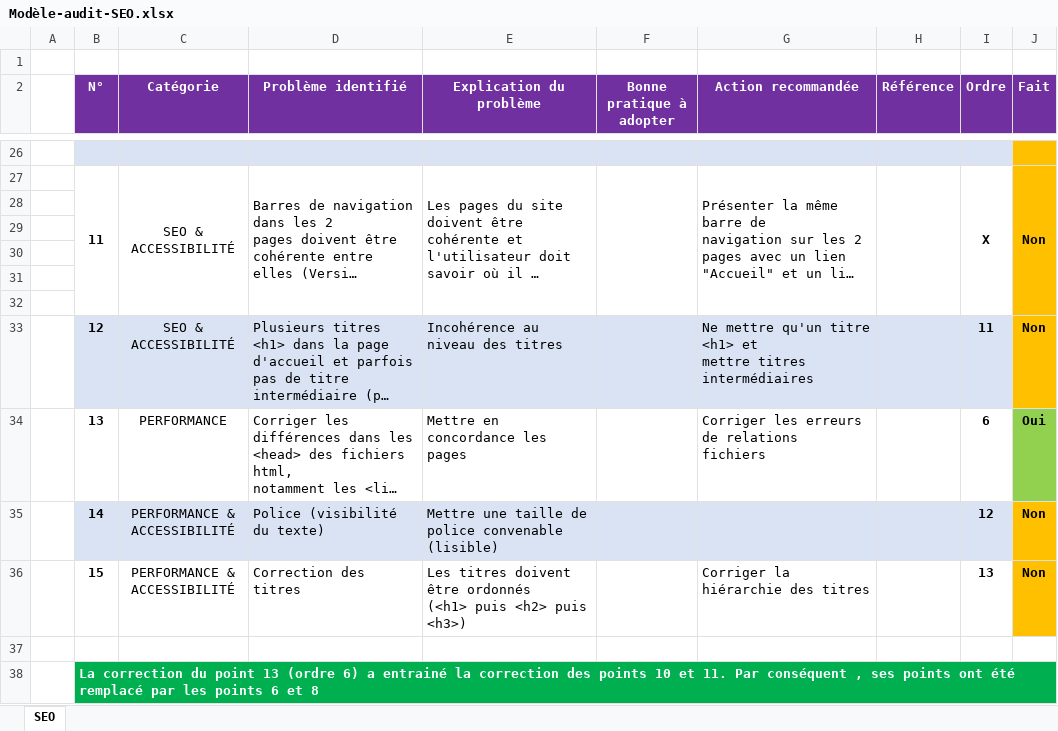
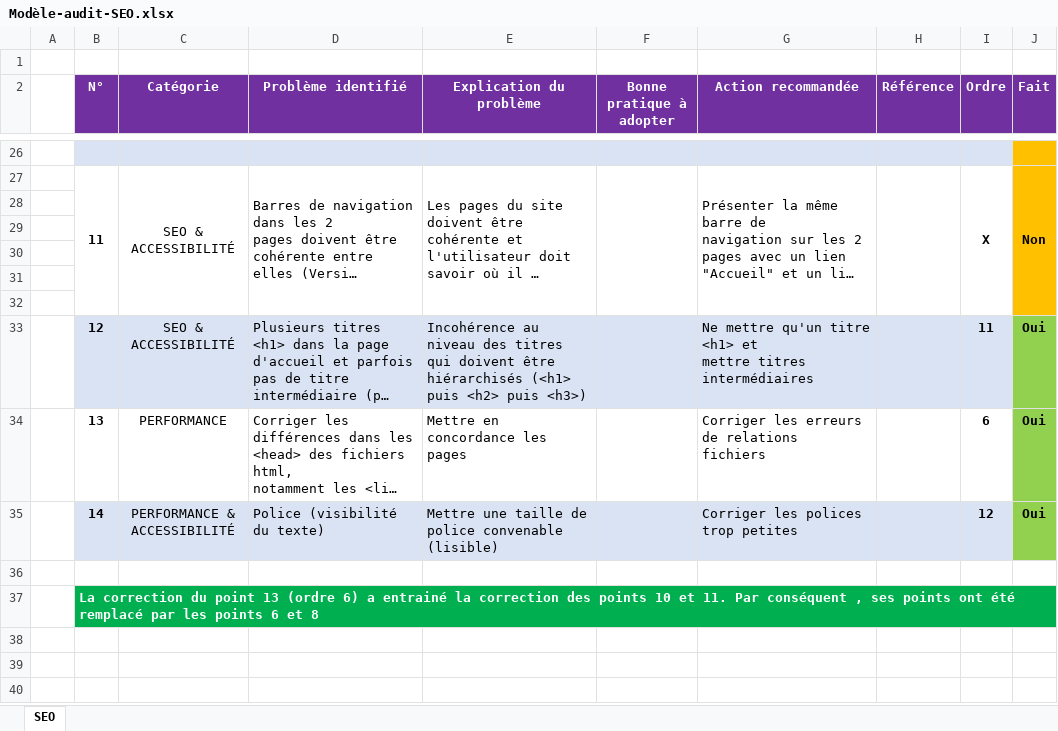
Before and after one commit to BrunoClevenot/BrunoClevenot_04_12072021, an Excel workbook: Analyses/Modèle-audit-SEO.xlsx, sheet SEO, drawn as a sheet; only a part is shown, gaps mark what is left out; long unchanged cells end in …; values as stored, in another font and other column widths than the file's, no borders; ↵ is a line break in a cell; the diff names each change by its address in the sheet, - before the commit and + after, or states it on an @@ line.

```diff
--- a/Analyses/Modèle-audit-SEO.xlsx (sheet SEO)
+++ b/Analyses/Modèle-audit-SEO.xlsx (sheet SEO)
-E33 (Explication du problème): …des titres
+E33 (Explication du problème): …des titres ↵ qui doivent être hiérarchisés (<h1> puis <h2> puis <h3>)
-J33 (Fait): Non
+J33 (Fait): Oui
-J33 fill: #FFC000
+J33 fill: #92D050
-G35 (Action recommandée): (empty)
+G35 (Action recommandée): Corriger les polices trop petites
-J35 (Fait): Non
+J35 (Fait): Oui
-J35 fill: #FFC000
+J35 fill: #92D050
-row 36:  | 15 | PERFORMANCE & ↵ ACCESSIBILITÉ | Correction des titres | Les titres doivent être ordonnés ↵ (<h1> puis <h2> puis <h3>) |  | Corriger la hiérarchie des titres |  | 13 | Non
```
Also changed, not shown: Analyses/Évolution.xlsx, 6 other files.
